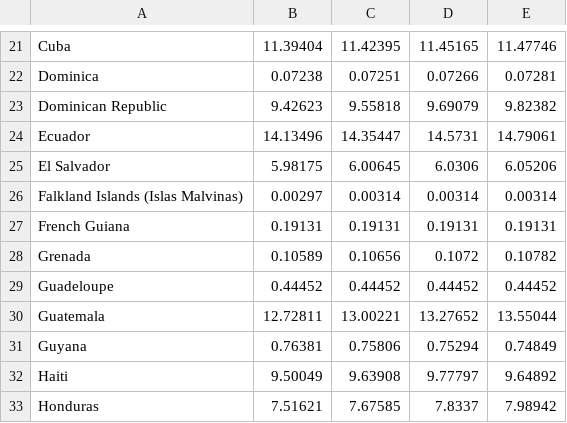
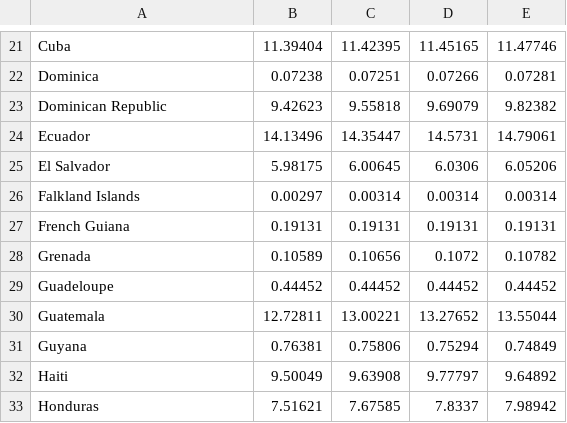
Before and after one commit to andyvand/sy201, a CSV file: classwork/cw47/populationData.csv, drawn as a sheet; only a part is shown, gaps mark what is left out.

Commit message:
Fixed typos.

```diff
--- a/classwork/cw47/populationData.csv
+++ b/classwork/cw47/populationData.csv
@@ -25,3 +25,3 @@ Ecuador,14.13496,14.35447,14.5731,14.79061
 El Salvador,5.98175,6.00645,6.0306,6.05206
-Falkland Islands (Islas Malvinas),0.00297,0.00314,0.00314,0.00314
+Falkland Islands,0.00297,0.00314,0.00314,0.00314
 French Guiana,0.19131,0.19131,0.19131,0.19131
```
Also changed, not shown: 1 other file.
